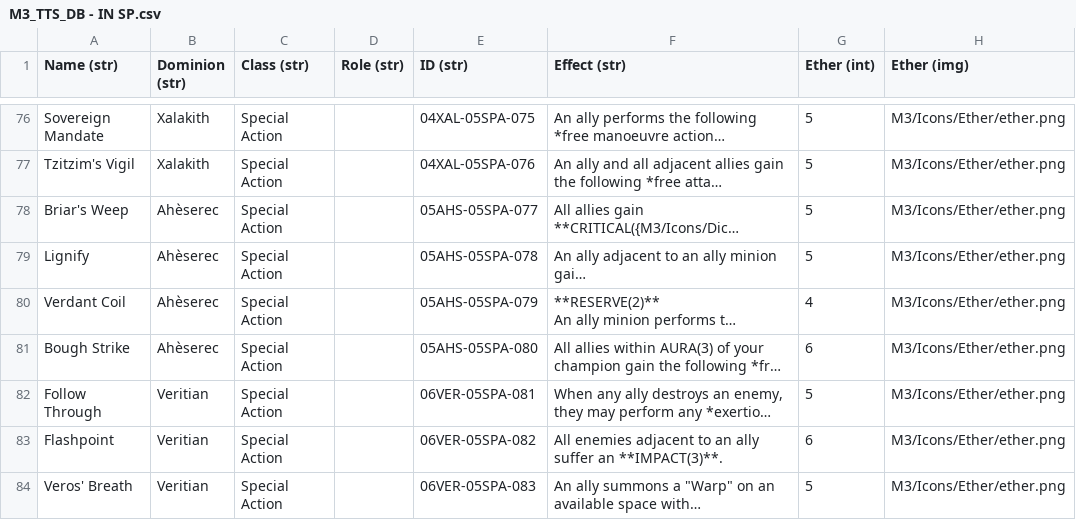
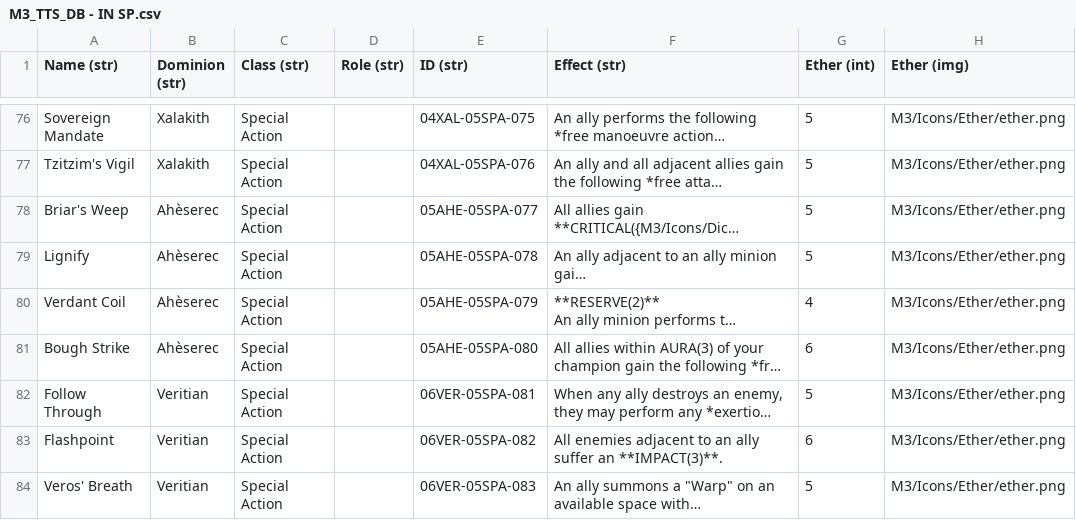
Before and after one commit to HPatchettJoyce/m3-toolkit, a CSV file: M3_TTS_DB - IN SP.csv, drawn as a sheet; only a part is shown, gaps mark what is left out; long unchanged cells end in …; the diff covers the shown part only; the diff names each change by its address in the sheet, - before the commit and + after, or states it on an @@ line.

```diff
--- a/M3_TTS_DB - IN SP.csv
+++ b/M3_TTS_DB - IN SP.csv
-E78 (ID (str)): 05AHS-05SPA-077
+E78 (ID (str)): 05AHE-05SPA-077
-E79 (ID (str)): 05AHS-05SPA-078
+E79 (ID (str)): 05AHE-05SPA-078
-E80 (ID (str)): 05AHS-05SPA-079
+E80 (ID (str)): 05AHE-05SPA-079
-E81 (ID (str)): 05AHS-05SPA-080
+E81 (ID (str)): 05AHE-05SPA-080
```
Also changed, not shown: 30 edited cells elsewhere in this file, M3_TTS_DB - IN Cha-Tal.csv, 3 other files.
